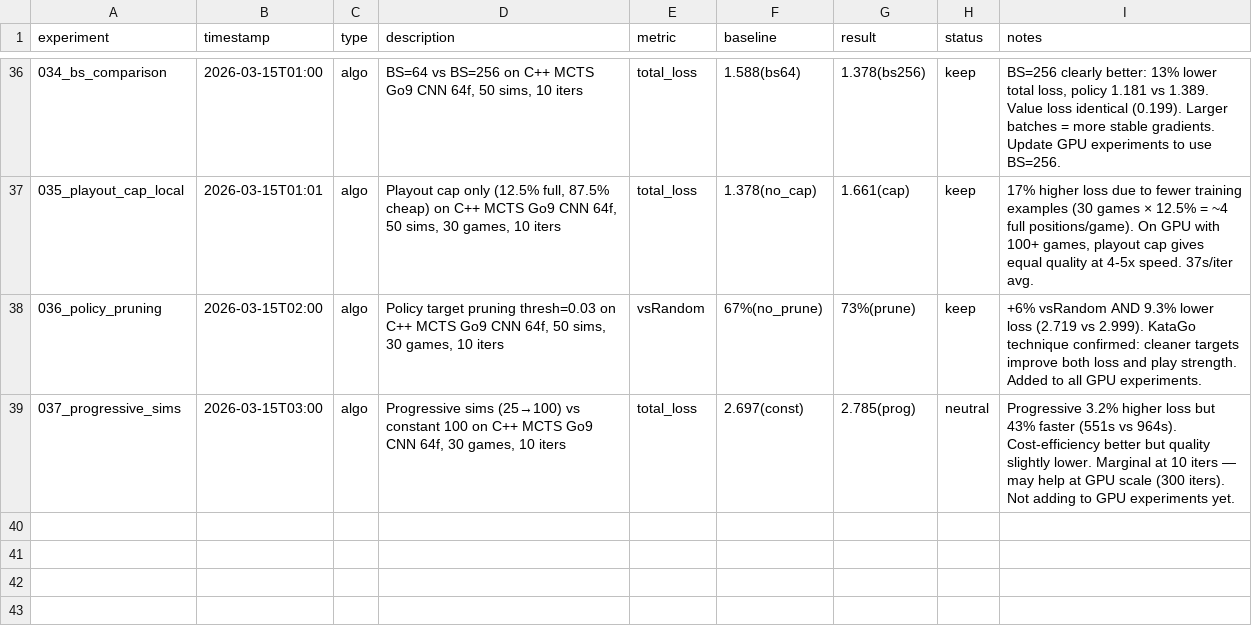
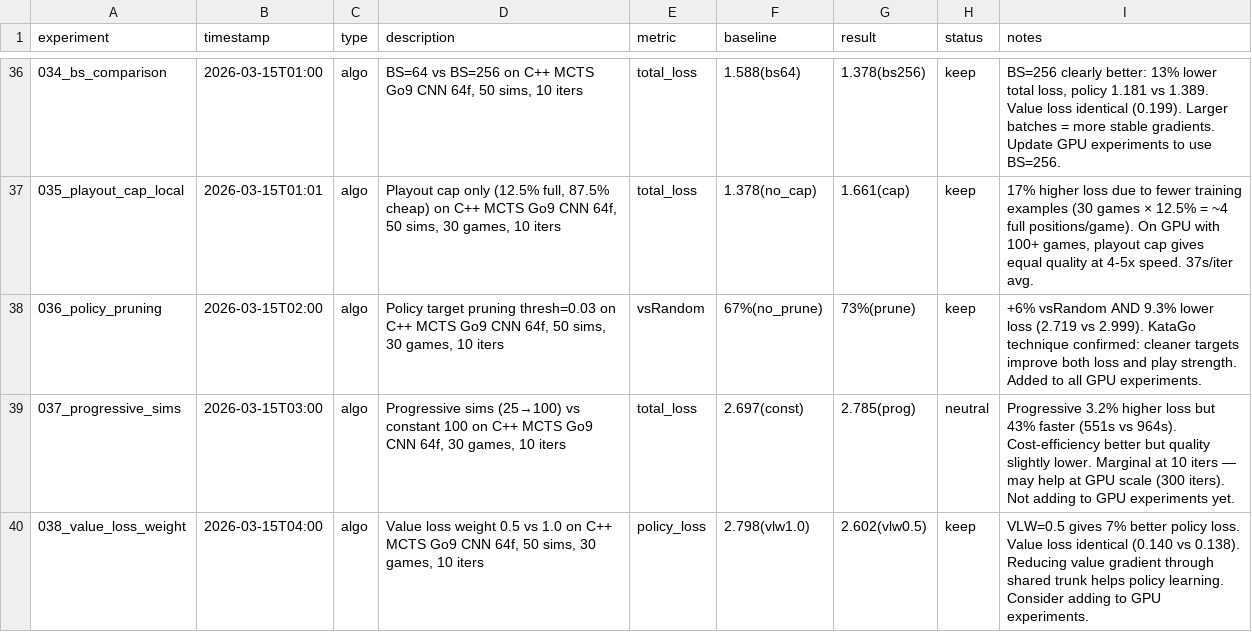
Before and after one commit to rrzhang139/alphago, a TSV file: experiments/optimization_log.tsv, drawn as a sheet; only a part is shown, gaps mark what is left out; the diff names each change by its address in the sheet, - before the commit and + after, or states it on an @@ line.

```diff
--- a/experiments/optimization_log.tsv
+++ b/experiments/optimization_log.tsv
+row 40: 038_value_loss_weight | 2026-03-15T04:00 | algo | Value loss weight 0.5 vs 1.0 on C++ MCTS Go9 CNN 64f, 50 sims, 30 games, 10 iters | policy_loss | 2.798(vlw1.0) | 2.602(vlw0.5) | keep | VLW=0.5 gives 7% better policy loss. Value loss identical (0.140 vs 0.138). Reducing value gradient through shared trunk helps policy learning. Consider adding to GPU experiments.
```
Also changed, not shown: 1 other file.
